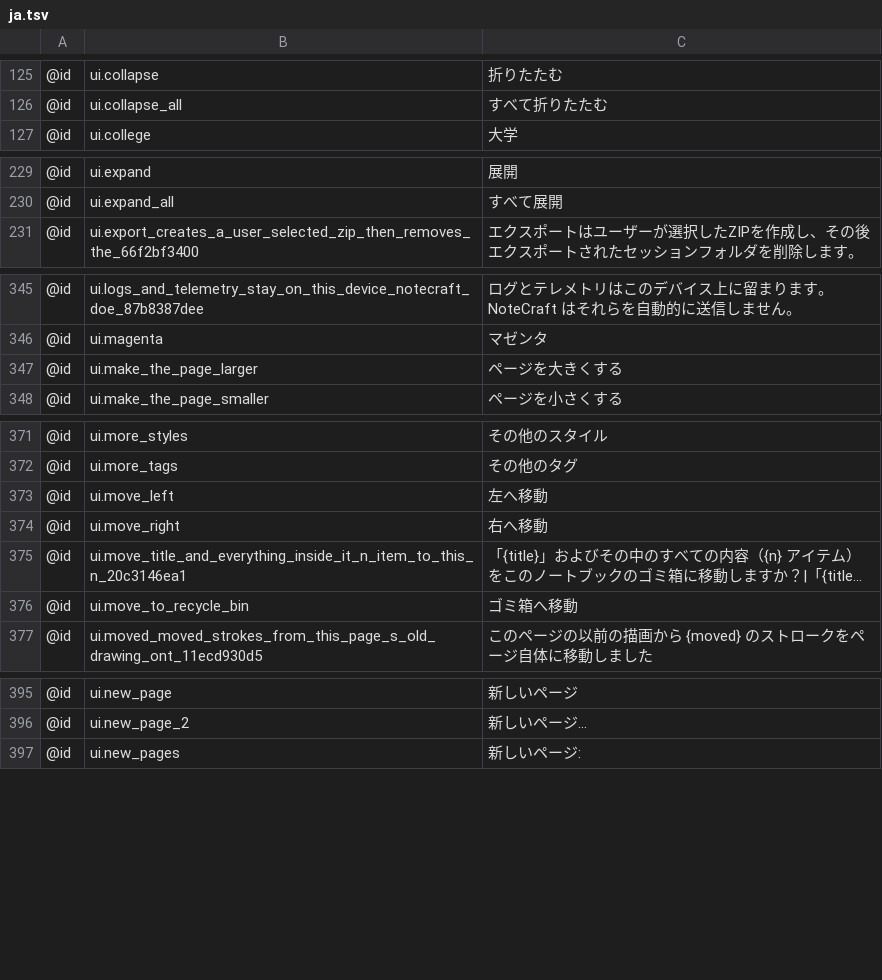
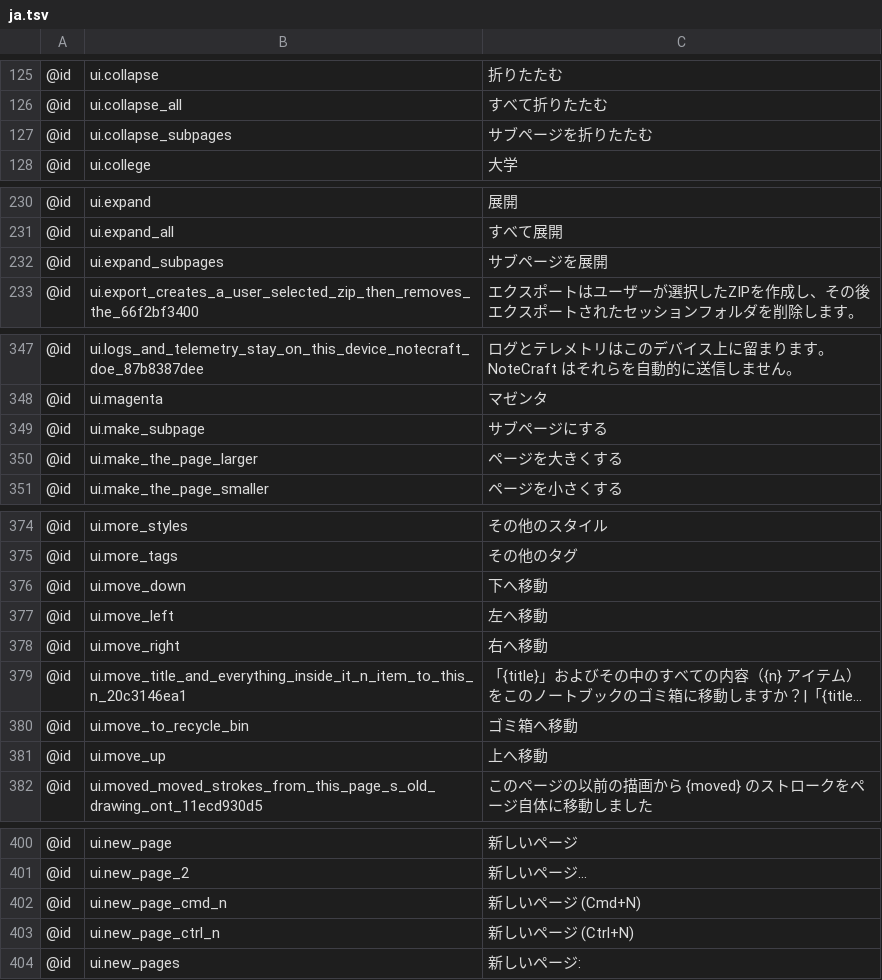
Before and after one commit to AlienTechSoftware/notecraft, a TSV file: i18n/ja.tsv, drawn as a sheet; only a part is shown, gaps mark what is left out; long unchanged cells end in …; the diff covers the shown part only.

Commit message:
feat(nav): expand page context menu actions (#51)
* docs(devx): add Android setup guidance

* feat(packaging): separate demo notebook setup

* feat(nav): expand page context menu actions

* fix: remove duplicate test attribute

---------

Co-authored-by: AlienTech Software <alientech.sw@outlook.com>

```diff
--- a/i18n/ja.tsv
+++ b/i18n/ja.tsv
@@ -126,2 +126,3 @@
 @id	ui.collapse_all	すべて折りたたむ
+@id	ui.collapse_subpages	サブページを折りたたむ
 @id	ui.college	大学
@@ -230,2 +231,3 @@
 @id	ui.expand_all	すべて展開
+@id	ui.expand_subpages	サブページを展開
 @id	ui.export_creates_a_user_selected_zip_then_removes_the_66f2bf3400	エクスポートはユーザーが選択したZIPを作成し、その後エクスポートされたセッションフォルダを削除します。
@@ -346,2 +348,3 @@
 @id	ui.magenta	マゼンタ
+@id	ui.make_subpage	サブページにする
 @id	ui.make_the_page_larger	ページを大きくする
@@ -372,2 +375,3 @@
 @id	ui.more_tags	その他のタグ
+@id	ui.move_down	下へ移動
 @id	ui.move_left	左へ移動
@@ -376,2 +380,3 @@
 @id	ui.move_to_recycle_bin	ゴミ箱へ移動
+@id	ui.move_up	上へ移動
 @id	ui.moved_moved_strokes_from_this_page_s_old_drawing_ont_11ecd930d5	このページの以前の描画から {moved} のストロークをページ自体に移動しました
@@ -396,2 +401,4 @@
 @id	ui.new_page_2	新しいページ...
+@id	ui.new_page_cmd_n	新しいページ (Cmd+N)
+@id	ui.new_page_ctrl_n	新しいページ (Ctrl+N)
 @id	ui.new_pages	新しいページ:
```
Also changed, not shown: 1 added row elsewhere in this file, i18n/de.tsv, i18n/en-XA.tsv, 23 other files.
